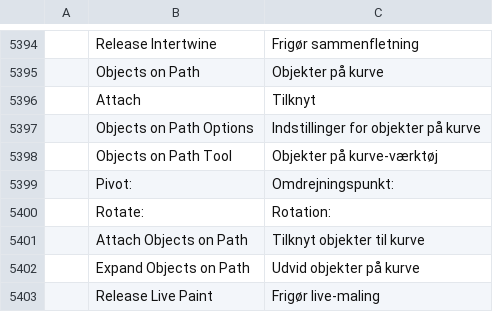
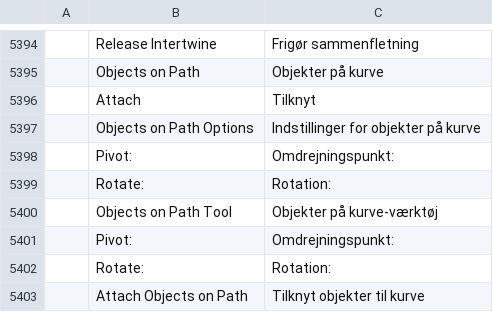
Before and after one commit to FredApps/vectorcraft, a TSV file: crates/ui-egui/src/i18n/da.tsv, drawn as a sheet; only a part is shown, gaps mark what is left out; the shorter side is filled out with more unchanged rows; the diff names each change by its address in the sheet, - before the commit and + after, or states it on an @@ line.

```diff
--- a/crates/ui-egui/src/i18n/da.tsv
+++ b/crates/ui-egui/src/i18n/da.tsv
+row 5398:  | Pivot: | Omdrejningspunkt:
+row 5399:  | Rotate: | Rotation:
```
Also changed, not shown: crates/ui-egui/src/i18n/bg.tsv, crates/ui-egui/src/i18n/el.tsv, 26 other files.
